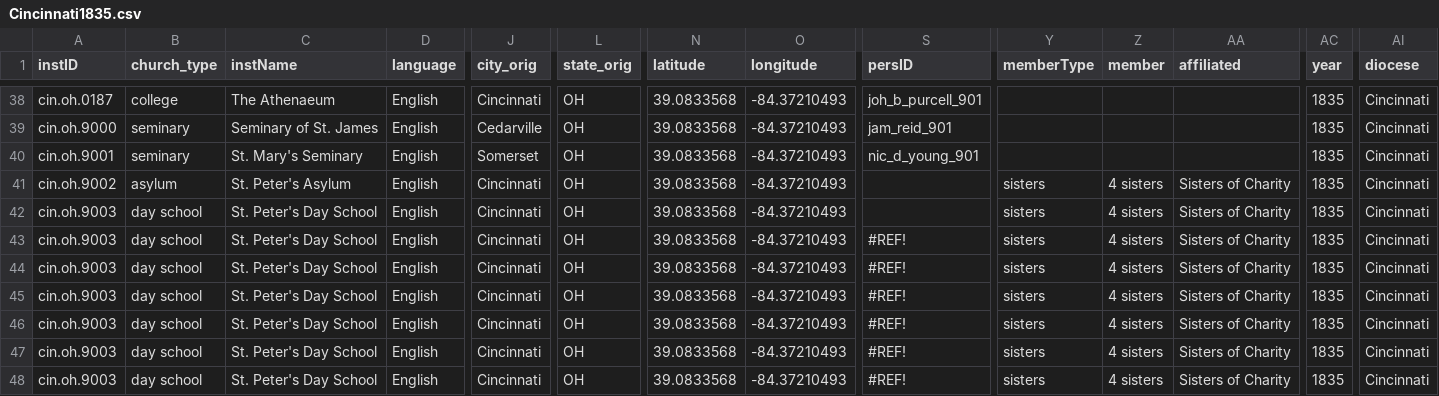
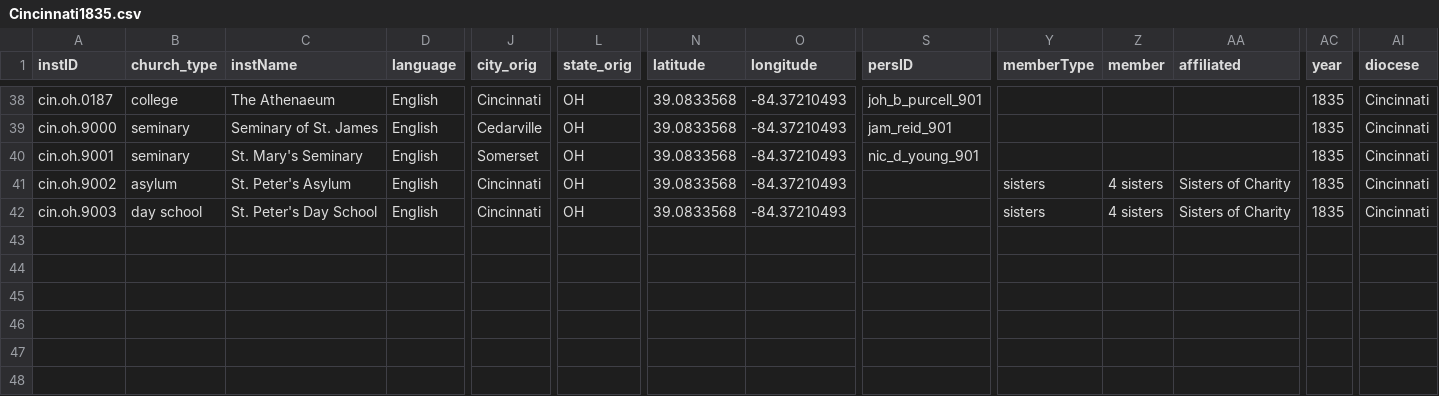
Before and after one commit to YuchenX063/Almanacs-Preprocess, a CSV file: processed/Cincinnati1835.csv, drawn as a sheet; only a part is shown, gaps mark what is left out; rows hold the shown columns only; the diff names each change by its address in the sheet, - before the commit and + after, or states it on an @@ line.

```diff
--- a/processed/Cincinnati1835.csv
+++ b/processed/Cincinnati1835.csv
-row 43: cin.oh.9003 | day school | St. Peter's Day School | English | Cincinnati | OH | 39.0833568 | -84.37210493 | #REF! | sisters | 4 sisters | Sisters of Charity | 1835 | Cincinnati
-row 44: cin.oh.9003 | day school | St. Peter's Day School | English | Cincinnati | OH | 39.0833568 | -84.37210493 | #REF! | sisters | 4 sisters | Sisters of Charity | 1835 | Cincinnati
-row 45: cin.oh.9003 | day school | St. Peter's Day School | English | Cincinnati | OH | 39.0833568 | -84.37210493 | #REF! | sisters | 4 sisters | Sisters of Charity | 1835 | Cincinnati
-row 46: cin.oh.9003 | day school | St. Peter's Day School | English | Cincinnati | OH | 39.0833568 | -84.37210493 | #REF! | sisters | 4 sisters | Sisters of Charity | 1835 | Cincinnati
-row 47: cin.oh.9003 | day school | St. Peter's Day School | English | Cincinnati | OH | 39.0833568 | -84.37210493 | #REF! | sisters | 4 sisters | Sisters of Charity | 1835 | Cincinnati
-row 48: cin.oh.9003 | day school | St. Peter's Day School | English | Cincinnati | OH | 39.0833568 | -84.37210493 | #REF! | sisters | 4 sisters | Sisters of Charity | 1835 | Cincinnati
```
Also changed, not shown: processed/Detroit1834.csv, processed/Detroit1835.csv, 4 other files.
